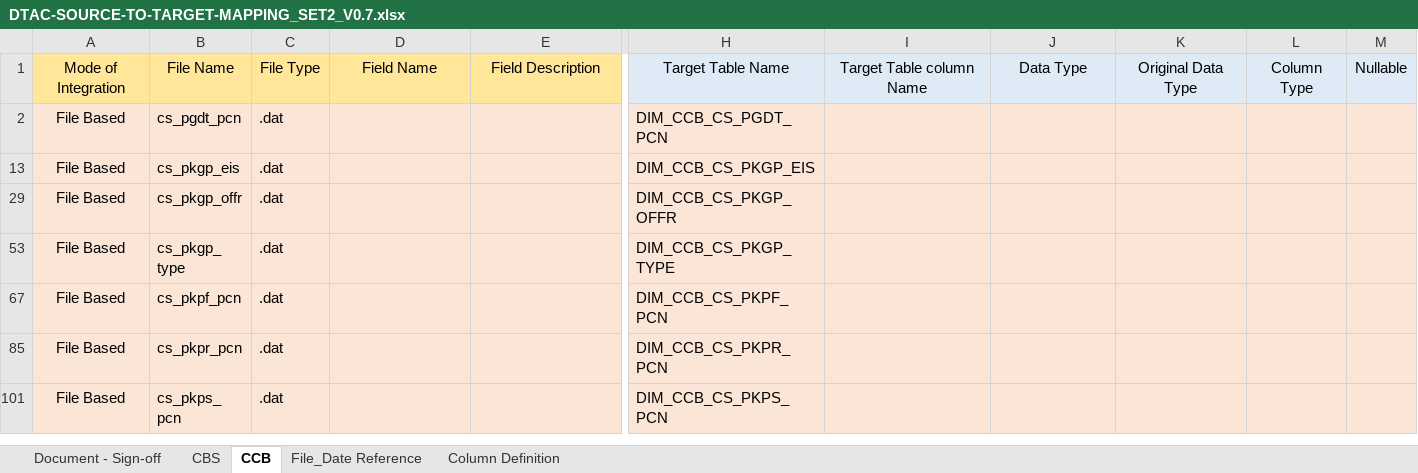
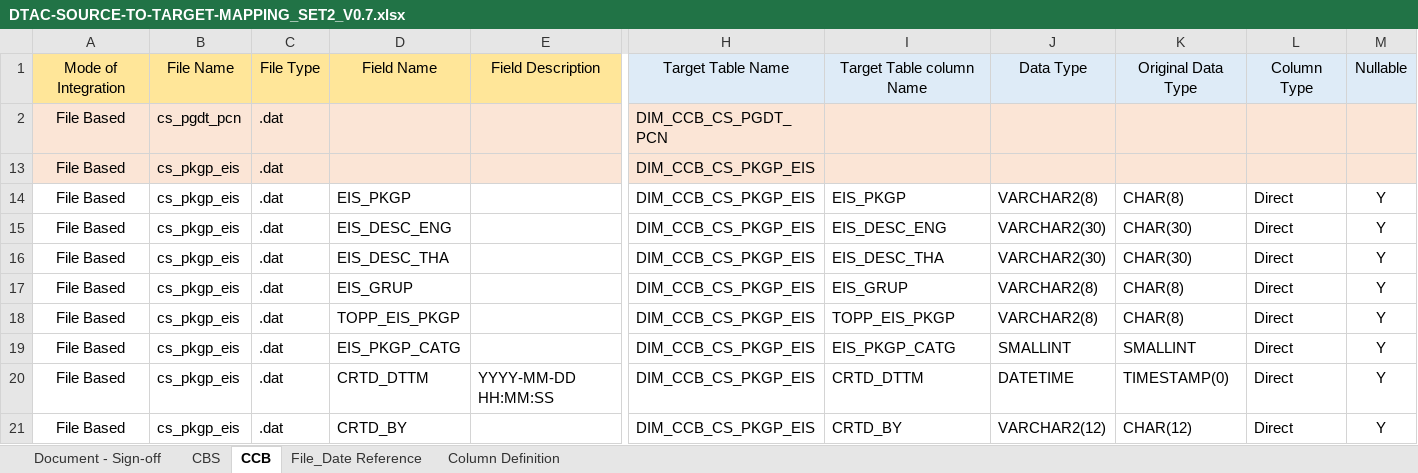
Before and after one commit to notting-hill/AEP_documents, an Excel workbook: DTAC-SOURCE-TO-TARGET-MAPPING_SET2_V0.7.xlsx, sheet CCB, drawn as a sheet; only a part is shown, gaps mark what is left out; the shorter side is filled out with more unchanged rows; values as stored, in another font and other column widths than the file's, no borders; rows hold the shown columns only; the diff covers the shown part only; the diff names each change by its address in the sheet, - before the commit and + after, or states it on an @@ line.

Commit message:
RE: Issue with Sample file for feed : cs_pkgp_eis - Week5
Rectified after aligning with DTAC

```diff
--- a/DTAC-SOURCE-TO-TARGET-MAPPING_SET2_V0.7.xlsx (sheet CCB)
+++ b/DTAC-SOURCE-TO-TARGET-MAPPING_SET2_V0.7.xlsx (sheet CCB)
@@ row 14 unhidden: File Based | cs_pkgp_eis | .dat | EIS_PKGP |  | DIM_CCB_CS_PKGP_EIS | EIS_PKGP | VARCHAR2(8) | CHAR(8) | Direct | Y @@
@@ row 15 unhidden: File Based | cs_pkgp_eis | .dat | EIS_DESC_ENG |  | DIM_CCB_CS_PKGP_EIS | EIS_DESC_ENG | VARCHAR2(30) | CHAR(30) | Direct | Y @@
@@ row 16 unhidden: File Based | cs_pkgp_eis | .dat | EIS_DESC_THA |  | DIM_CCB_CS_PKGP_EIS | EIS_DESC_THA | VARCHAR2(30) | CHAR(30) | Direct | Y @@
@@ row 17 unhidden: File Based | cs_pkgp_eis | .dat | EIS_GRUP |  | DIM_CCB_CS_PKGP_EIS | EIS_GRUP | VARCHAR2(8) | CHAR(8) | Direct | Y @@
@@ row 18 unhidden: File Based | cs_pkgp_eis | .dat | TOPP_EIS_PKGP |  | DIM_CCB_CS_PKGP_EIS | TOPP_EIS_PKGP | VARCHAR2(8) | CHAR(8) | Direct | Y @@
+row 19: File Based | cs_pkgp_eis | .dat | EIS_PKGP_CATG |  | DIM_CCB_CS_PKGP_EIS | EIS_PKGP_CATG | SMALLINT | SMALLINT | Direct | Y
@@ row 20 unhidden: File Based | cs_pkgp_eis | .dat | CRTD_DTTM | YYYY-MM-DD HH:MM:SS | DIM_CCB_CS_PKGP_EIS | CRTD_DTTM | DATETIME | TIMESTAMP(0) | Direct | Y @@
@@ row 21 unhidden: File Based | cs_pkgp_eis | .dat | CRTD_BY |  | DIM_CCB_CS_PKGP_EIS | CRTD_BY | VARCHAR2(12) | CHAR(12) | Direct | Y @@
```
Also changed, not shown: 8 hidden or unhidden rows elsewhere in this sheet, 2 other files.
